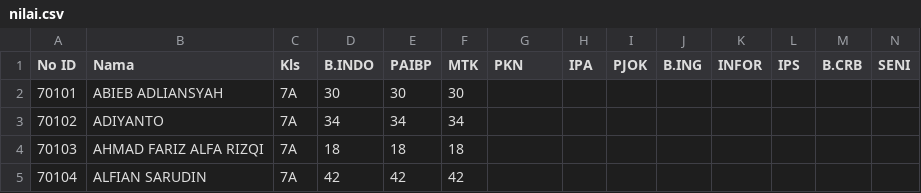
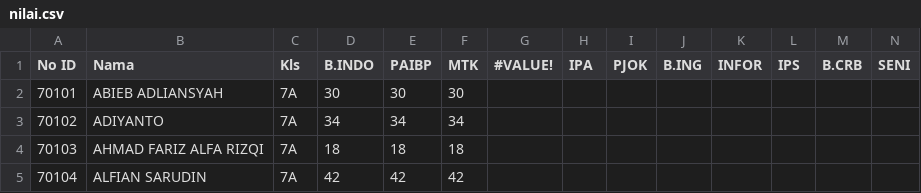
Before and after one commit to SMPN1KALIWEDI/ujian-smpn1kaliwedi, a CSV file: data/nilai.csv, drawn as a sheet; only a part is shown.

Commit message:
Update data/nilai.csv - 2026-06-13T01:55:37.705Z

```diff
--- a/data/nilai.csv
+++ b/data/nilai.csv
@@ -1,2 +1,2 @@
-No ID,Nama,Kls,B.INDO,PAIBP,MTK,PKN,IPA,PJOK,B.ING,INFOR,IPS,B.CRB,SENI
+No ID,Nama,Kls,B.INDO,PAIBP,MTK,#VALUE!,IPA,PJOK,B.ING,INFOR,IPS,B.CRB,SENI
 70101,ABIEB ADLIANSYAH,7A,30,30,30,,,,,,,,
```
